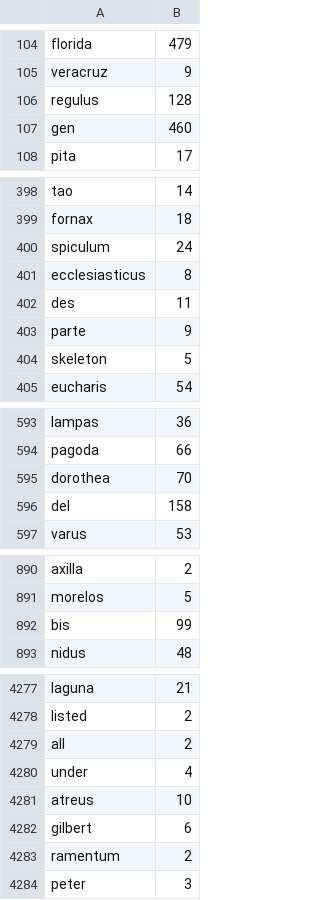
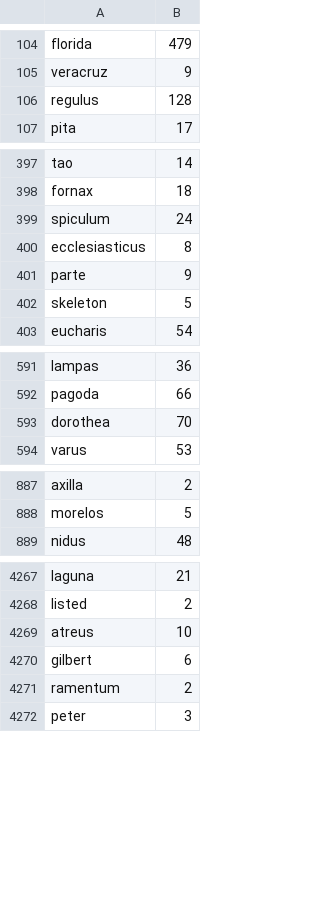
Before and after one commit to gnames/gnfinder, a CSV file: data/files/grey/species.csv, drawn as a sheet; only a part is shown, gaps mark what is left out; the diff covers the shown part only.

```diff
--- a/data/files/grey/species.csv
+++ b/data/files/grey/species.csv
@@ -106,3 +106,2 @@ veracruz,9
 regulus,128
-gen,460
 pita,17
@@ -401,3 +400,2 @@ spiculum,24
 ecclesiasticus,8
-des,11
 parte,9
@@ -595,3 +593,2 @@ pagoda,66
 dorothea,70
-del,158
 varus,53
@@ -891,3 +888,2 @@ axilla,2
 morelos,5
-bis,99
 nidus,48
@@ -4278,4 +4268,2 @@ laguna,21
 listed,2
-all,2
-under,4
 atreus,10
```
Also changed, not shown: 14 removed rows elsewhere in this file, data/files/black/species.csv, data/files/black/uninomials.csv, 6 other files.
